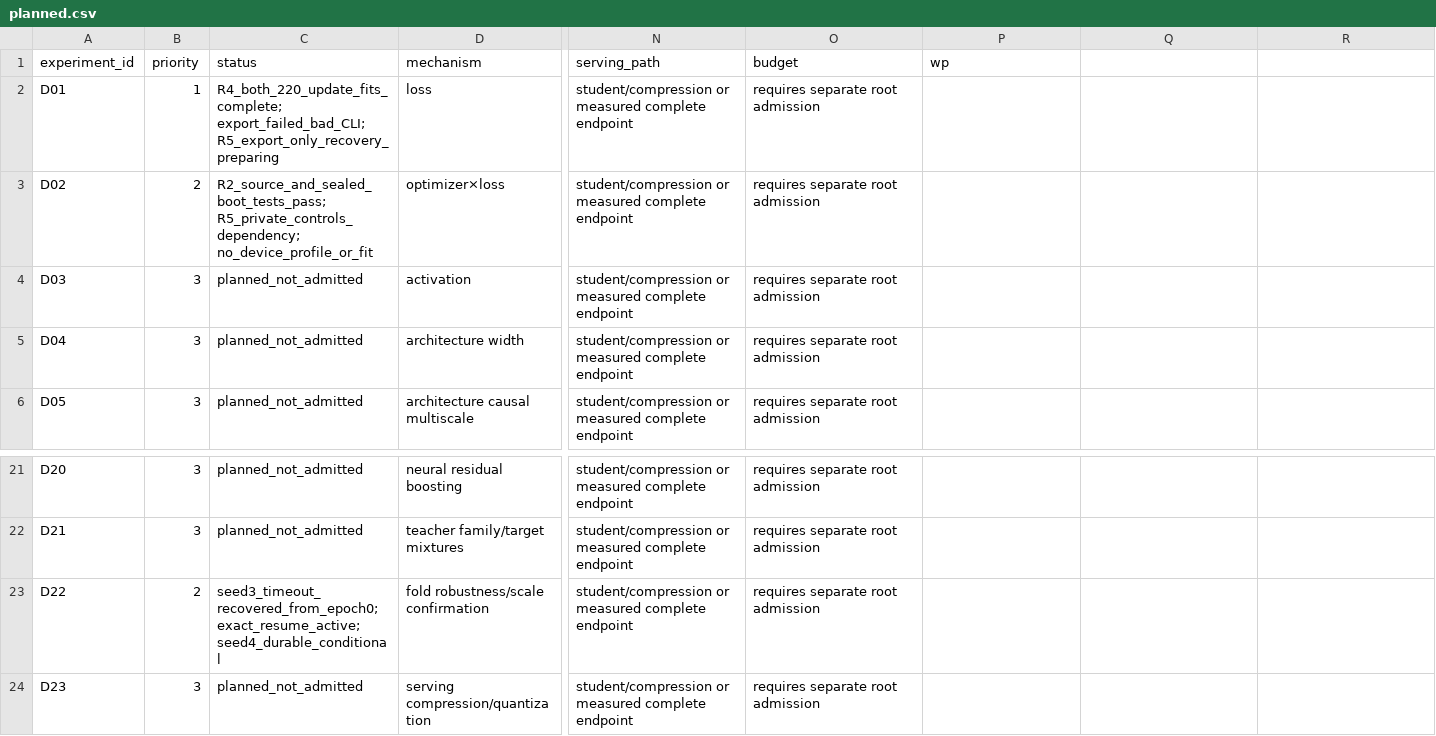
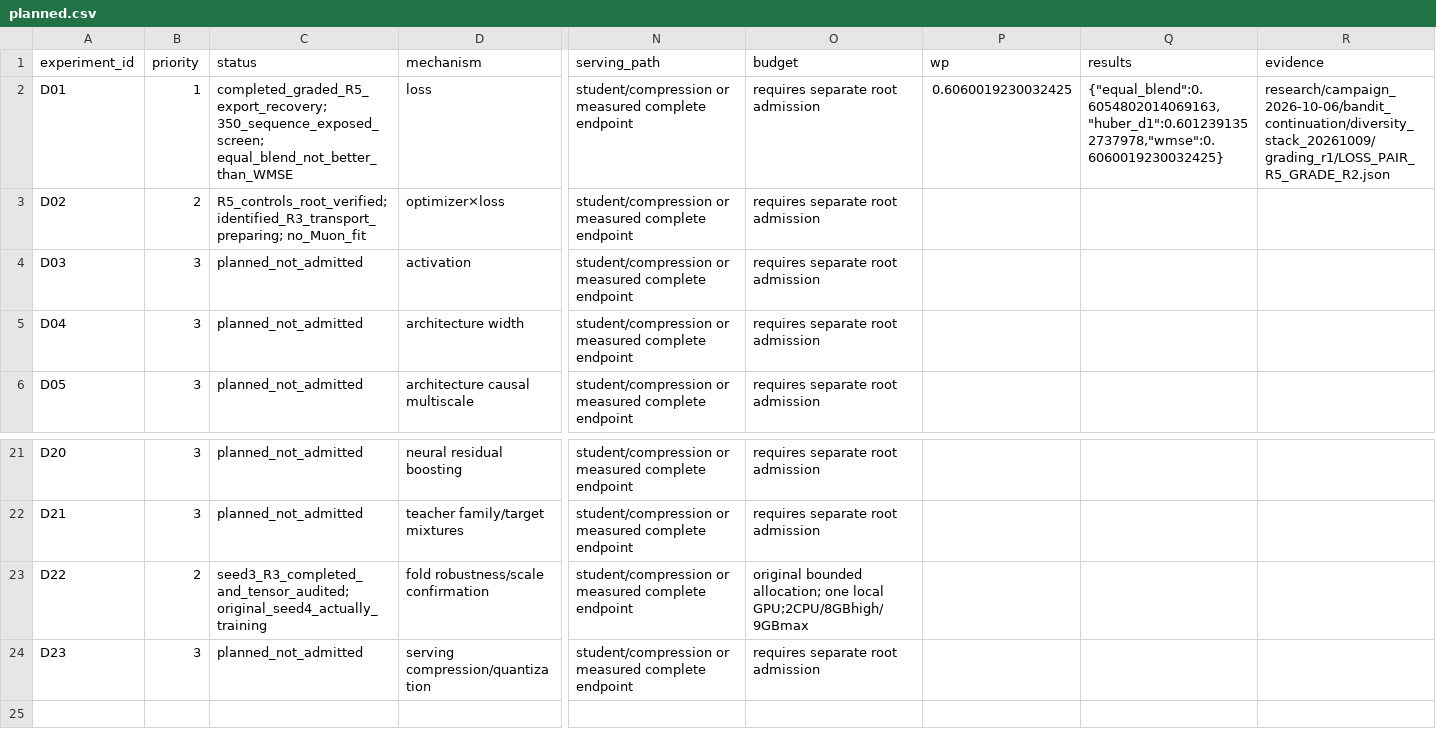
Before and after one commit to VladKochetov007/WunderFunder, a CSV file: research/campaign_2026-10-06/bandit_continuation/diversity_stack_20261009/matrix/planned.csv, drawn as a sheet; only a part is shown, gaps mark what is left out; the diff names each change by its address in the sheet, - before the commit and + after, or states it on an @@ line.

```diff
--- a/research/campaign_2026-10-06/bandit_continuation/diversity_stack_20261009/matrix/planned.csv
+++ b/research/campaign_2026-10-06/bandit_continuation/diversity_stack_20261009/matrix/planned.csv
-Q1: (empty)
+Q1: results
-R1: (empty)
+R1: evidence
-C2 (status): R4_both_220_update_fits_complete; export_failed_bad_CLI; R5_export_only_recovery_preparing
+C2 (status): completed_graded_R5_export_recovery; 350_sequence_exposed_screen; equal_blend_not_better_than_WMSE
-P2 (wp): (empty)
+P2 (wp): 0.6060019230032425
-Q2 (results): (empty)
+Q2 (results): {"equal_blend":0.6054802014069163,"huber_d1":0.6012391352737978,"wmse":0.6060019230032425}
-R2 (evidence): (empty)
+R2 (evidence): research/campaign_2026-10-06/bandit_continuation/diversity_stack_20261009/grading_r1/LOSS_PAIR_R5_GRADE_R2.json
-C3 (status): R2_source_and_sealed_boot_tests_pass; R5_private_controls_dependency; no_device_profile_or_fit
+C3 (status): R5_controls_root_verified; identified_R3_transport_preparing; no_Muon_fit
-C23 (status): seed3_timeout_recovered_from_epoch0; exact_resume_active; seed4_durable_conditional
+C23 (status): seed3_R3_completed_and_tensor_audited; original_seed4_actually_training
-O23 (budget): requires separate root admission
+O23 (budget): original bounded allocation; one local GPU;2CPU/8GBhigh/9GBmax
```
Also changed, not shown: research/campaign_2026-10-06/bandit_continuation/diversity_stack_20261009/matrix/cloud_fits.csv, research/campaign_2026-10-06/bandit_continuation/diversity_stack_20261009/matrix/reviewed.csv, 10 other files.
